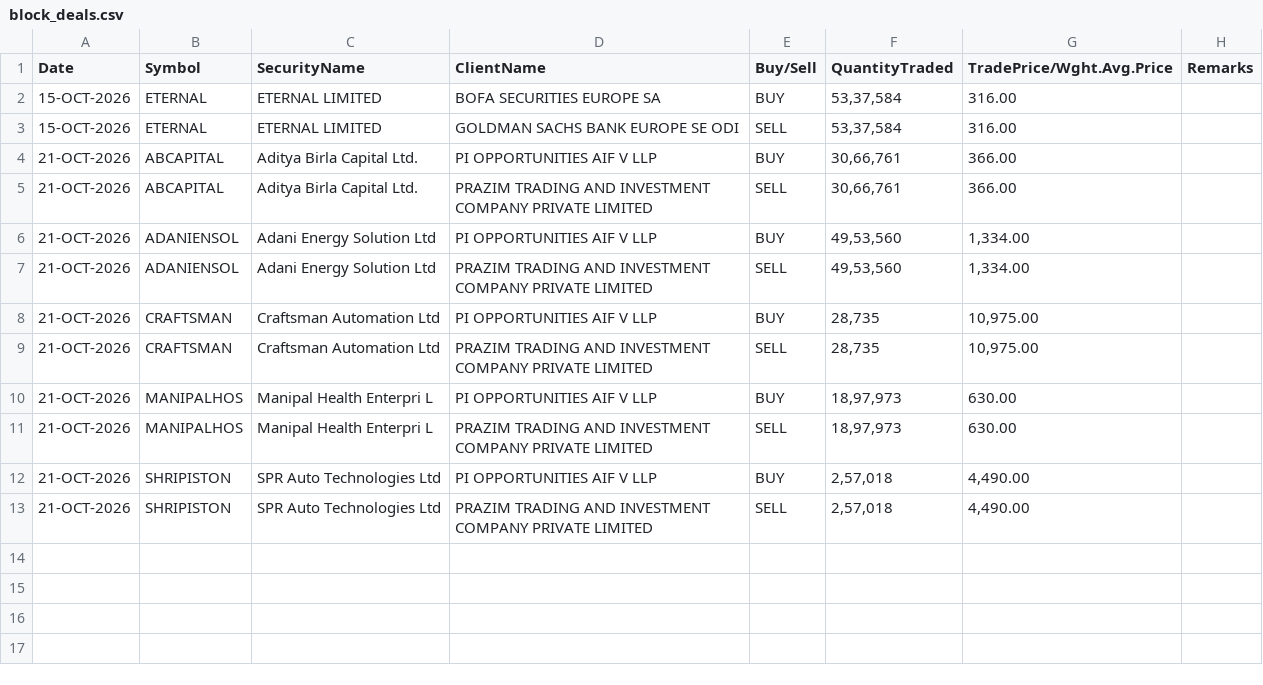
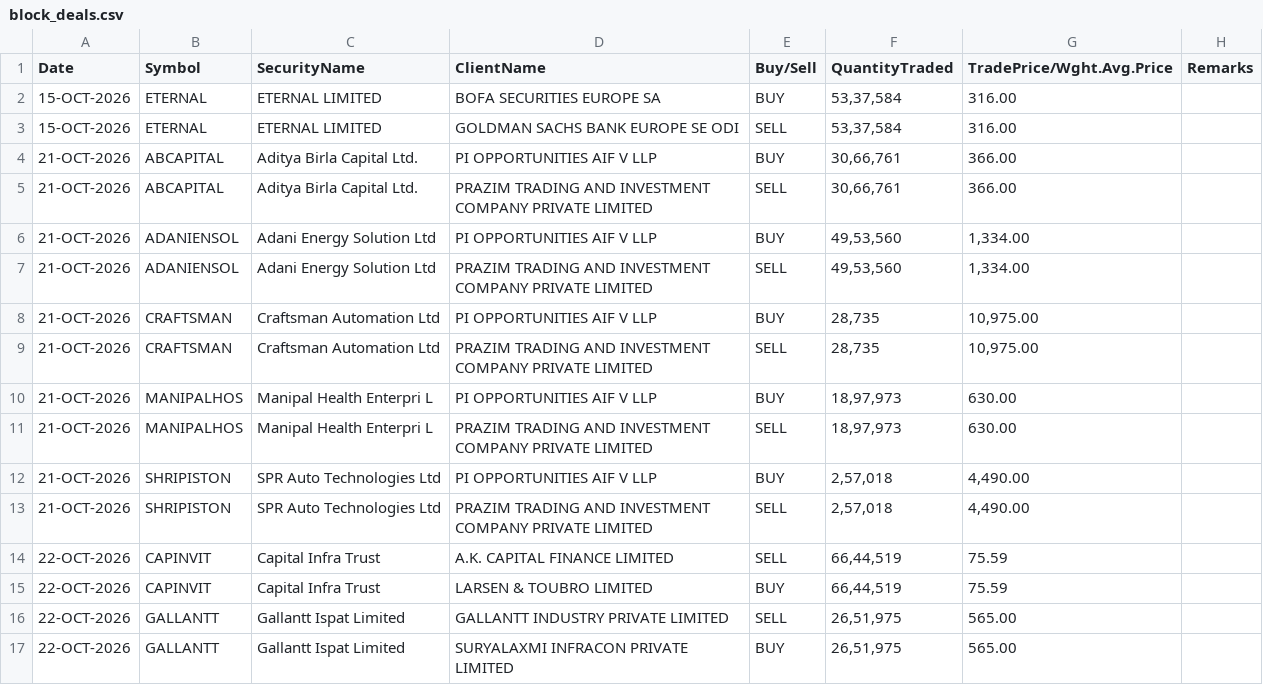
Before and after one commit to Aruj-Singh/nse-dashboard, a CSV file: data/block_deals.csv, drawn as a sheet; the diff names each change by its address in the sheet, - before the commit and + after, or states it on an @@ line.

```diff
--- a/data/block_deals.csv
+++ b/data/block_deals.csv
+row 14: 22-OCT-2026 | CAPINVIT | Capital Infra Trust | A.K. CAPITAL FINANCE LIMITED | SELL | 66,44,519 | 75.59
+row 15: 22-OCT-2026 | CAPINVIT | Capital Infra Trust | LARSEN & TOUBRO LIMITED | BUY | 66,44,519 | 75.59
+row 16: 22-OCT-2026 | GALLANTT | Gallantt Ispat Limited | GALLANTT INDUSTRY PRIVATE LIMITED | SELL | 26,51,975 | 565.00
+row 17: 22-OCT-2026 | GALLANTT | Gallantt Ispat Limited | SURYALAXMI INFRACON PRIVATE LIMITED | BUY | 26,51,975 | 565.00
```
Also changed, not shown: data/most_active_volume.csv, data/sector_history.csv, 13 other files.
